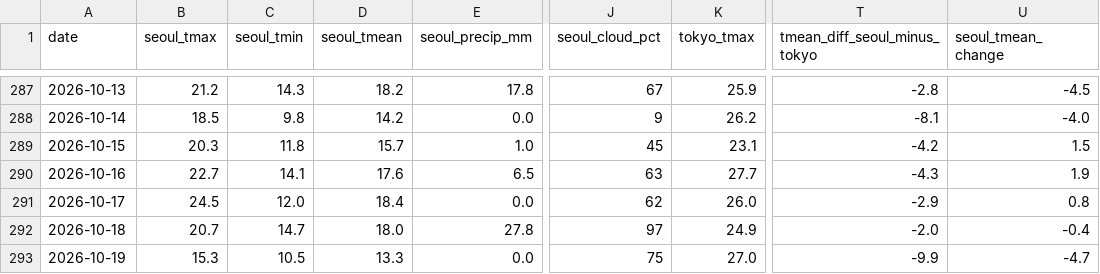
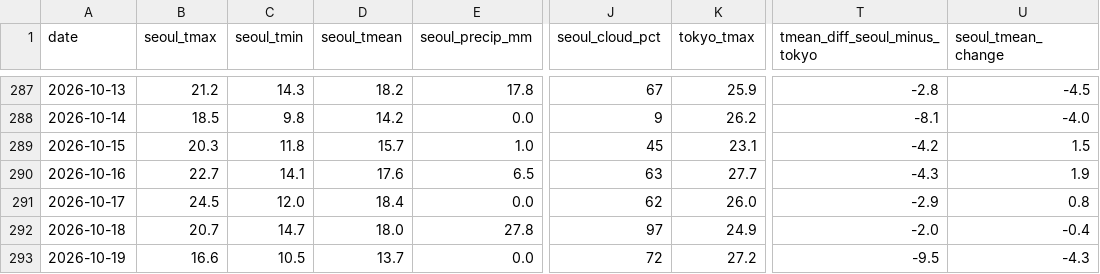
Before and after one commit to scuderia-kr/jp-weather-trends, a CSV file: data/daily.csv, drawn as a sheet; only a part is shown, gaps mark what is left out; the diff names each change by its address in the sheet, - before the commit and + after, or states it on an @@ line.

```diff
--- a/data/daily.csv
+++ b/data/daily.csv
-B293 (seoul_tmax): 15.3
+B293 (seoul_tmax): 16.6
-D293 (seoul_tmean): 13.3
+D293 (seoul_tmean): 13.7
-J293 (seoul_cloud_pct): 75
+J293 (seoul_cloud_pct): 72
-K293 (tokyo_tmax): 27.0
+K293 (tokyo_tmax): 27.2
-T293 (tmean_diff_seoul_minus_tokyo): -9.9
+T293 (tmean_diff_seoul_minus_tokyo): -9.5
-U293 (seoul_tmean_change): -4.7
+U293 (seoul_tmean_change): -4.3
```
Also changed, not shown: 2 other files.
